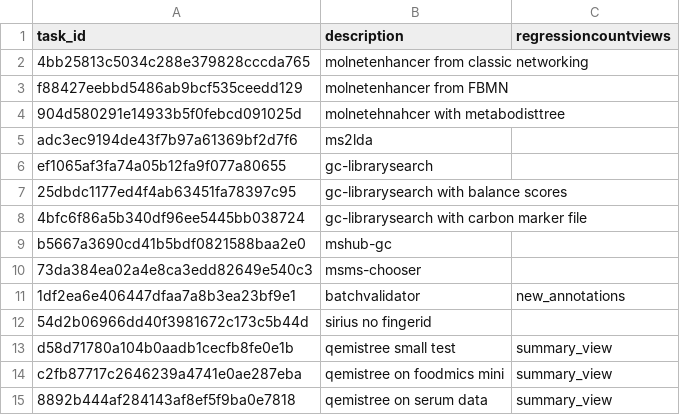
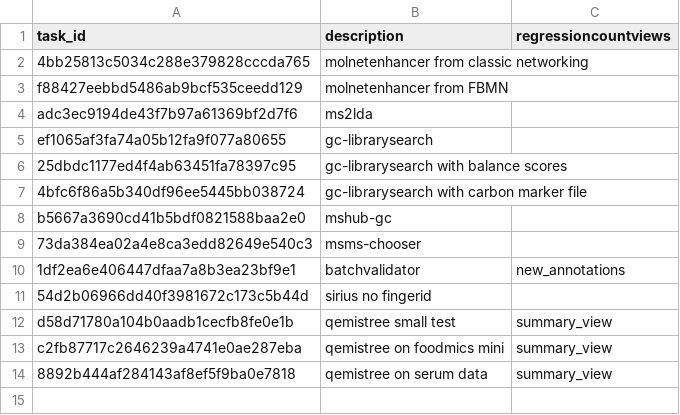
Before and after one commit to CCMS-UCSD/GNPS_Workflows, a CSV file: workflow-integration-misc-tests/test_tasks.csv, drawn as a sheet; the diff names each change by its address in the sheet, - before the commit and + after, or states it on an @@ line.

Commit message:
removing metabodisttree test

```diff
--- a/workflow-integration-misc-tests/test_tasks.csv
+++ b/workflow-integration-misc-tests/test_tasks.csv
-row 4: 904d580291e14933b5f0febcd091025d | molnetehnahcer with metabodisttree
```
